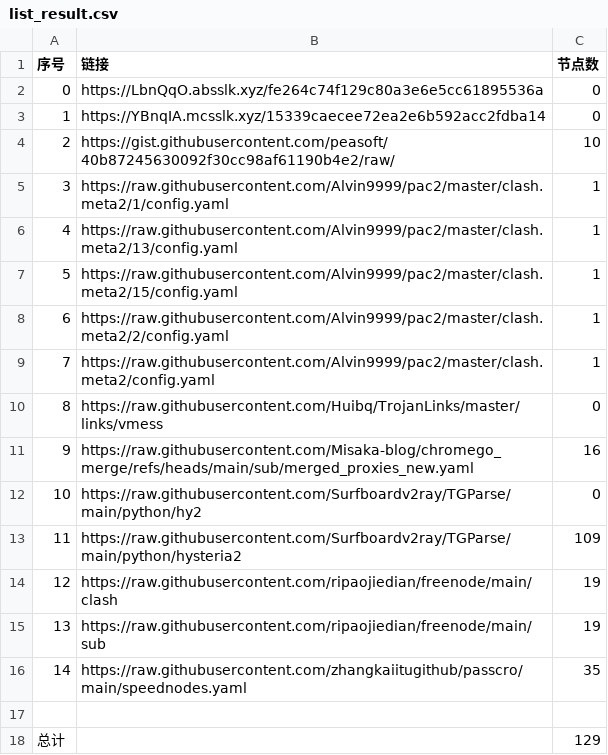
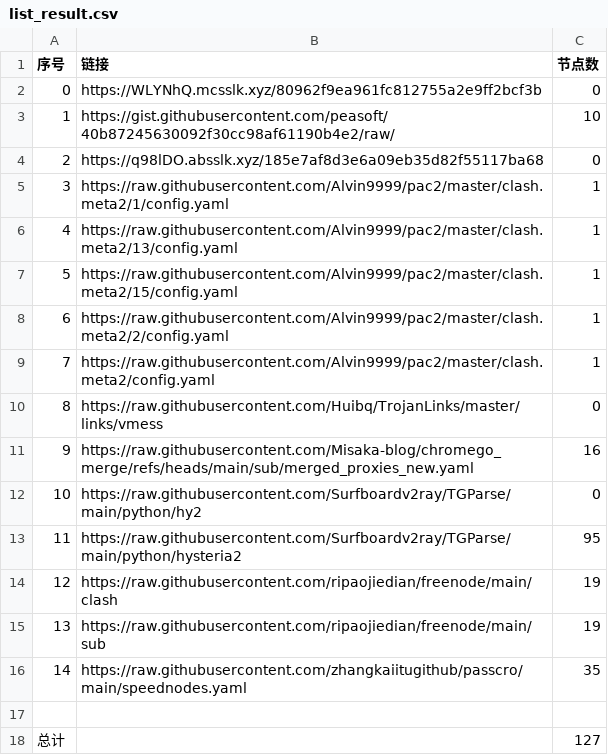
Before and after one commit to bobvane/AutoNode, a CSV file: list_result.csv, drawn as a sheet.

```diff
--- a/list_result.csv
+++ b/list_result.csv
@@ -1,5 +1,5 @@
 序号,链接,节点数
-0,https://LbnQqO.absslk.xyz/fe264c74f129c80a3e6e5cc61895536a,0
-1,https://YBnqIA.mcsslk.xyz/15339caecee72ea2e6b592acc2fdba14,0
-2,https://gist.githubusercontent.com/peasoft/40b87245630092f30cc98af61190b4e2/raw/,10
+0,https://WLYNhQ.mcsslk.xyz/80962f9ea961fc812755a2e9ff2bcf3b,0
+1,https://gist.githubusercontent.com/peasoft/40b87245630092f30cc98af61190b4e2/raw/,10
+2,https://q98lDO.absslk.xyz/185e7af8d3e6a09eb35d82f55117ba68,0
 3,https://raw.githubusercontent.com/Alvin9999/pac2/master/clash.meta2/1/config.yaml,1
@@ -12,3 +12,3 @@
 10,https://raw.githubusercontent.com/Surfboardv2ray/TGParse/main/python/hy2,0
-11,https://raw.githubusercontent.com/Surfboardv2ray/TGParse/main/python/hysteria2,109
+11,https://raw.githubusercontent.com/Surfboardv2ray/TGParse/main/python/hysteria2,95
 12,https://raw.githubusercontent.com/ripaojiedian/freenode/main/clash,19
@@ -17,2 +17,2 @@
 
-总计,,129
+总计,,127
```
Also changed, not shown: 6 other files.
